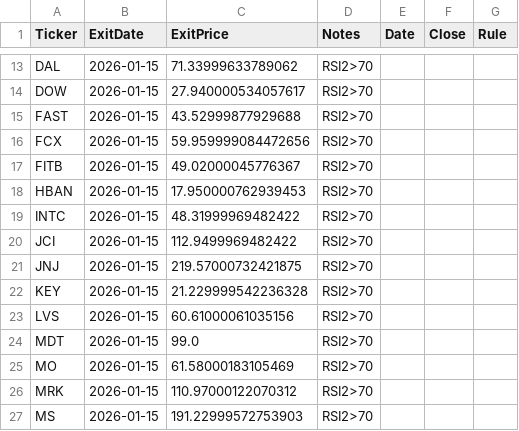
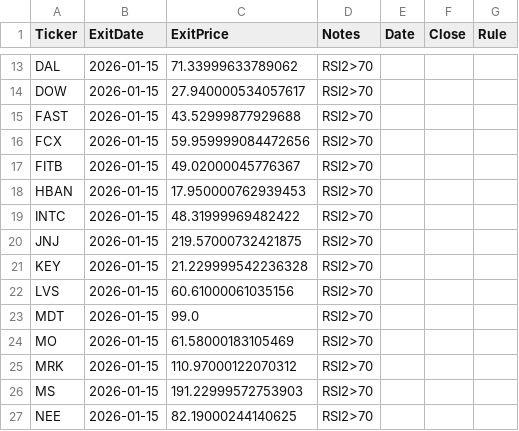
Before and after one commit to mpincus/swing-systems, a CSV file: outputs/rsi2_us/exits_2026-01-15.csv, drawn as a sheet; only a part is shown, gaps mark what is left out; the shorter side is filled out with more unchanged rows; the diff names each change by its address in the sheet, - before the commit and + after, or states it on an @@ line.

```diff
--- a/outputs/rsi2_us/exits_2026-01-15.csv
+++ b/outputs/rsi2_us/exits_2026-01-15.csv
-row 20: JCI | 2026-01-15 | 112.9499969482422 | RSI2>70
```
Also changed, not shown: outputs/rsi2_us/open_positions_2026-01-15.csv, 2 other files.
